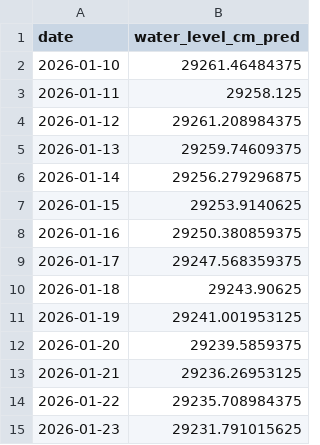
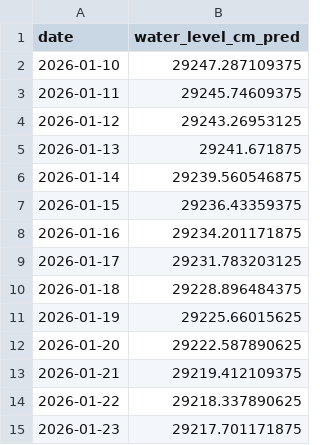
Before and after one commit to shvaikop/scalable_ml_project, a CSV file: artifacts/predictions/predictions_storsjon_jamtland_20048.csv, drawn as a sheet.

```diff
--- a/artifacts/predictions/predictions_storsjon_jamtland_20048.csv
+++ b/artifacts/predictions/predictions_storsjon_jamtland_20048.csv
@@ -1,15 +1,15 @@
 date,water_level_cm_pred
-2026-01-10,29261.46484375
-2026-01-11,29258.125
-2026-01-12,29261.208984375
-2026-01-13,29259.74609375
-2026-01-14,29256.279296875
-2026-01-15,29253.9140625
-2026-01-16,29250.380859375
-2026-01-17,29247.568359375
-2026-01-18,29243.90625
-2026-01-19,29241.001953125
-2026-01-20,29239.5859375
-2026-01-21,29236.26953125
-2026-01-22,29235.708984375
-2026-01-23,29231.791015625
+2026-01-10,29247.287109375
+2026-01-11,29245.74609375
+2026-01-12,29243.26953125
+2026-01-13,29241.671875
+2026-01-14,29239.560546875
+2026-01-15,29236.43359375
+2026-01-16,29234.201171875
+2026-01-17,29231.783203125
+2026-01-18,29228.896484375
+2026-01-19,29225.66015625
+2026-01-20,29222.587890625
+2026-01-21,29219.412109375
+2026-01-22,29218.337890625
+2026-01-23,29217.701171875
```
Also changed, not shown: artifacts/predictions/predictions_byrviksbanken_1906.csv, artifacts/predictions/predictions_hjalmaren_w_20380.csv, 1 other file.
